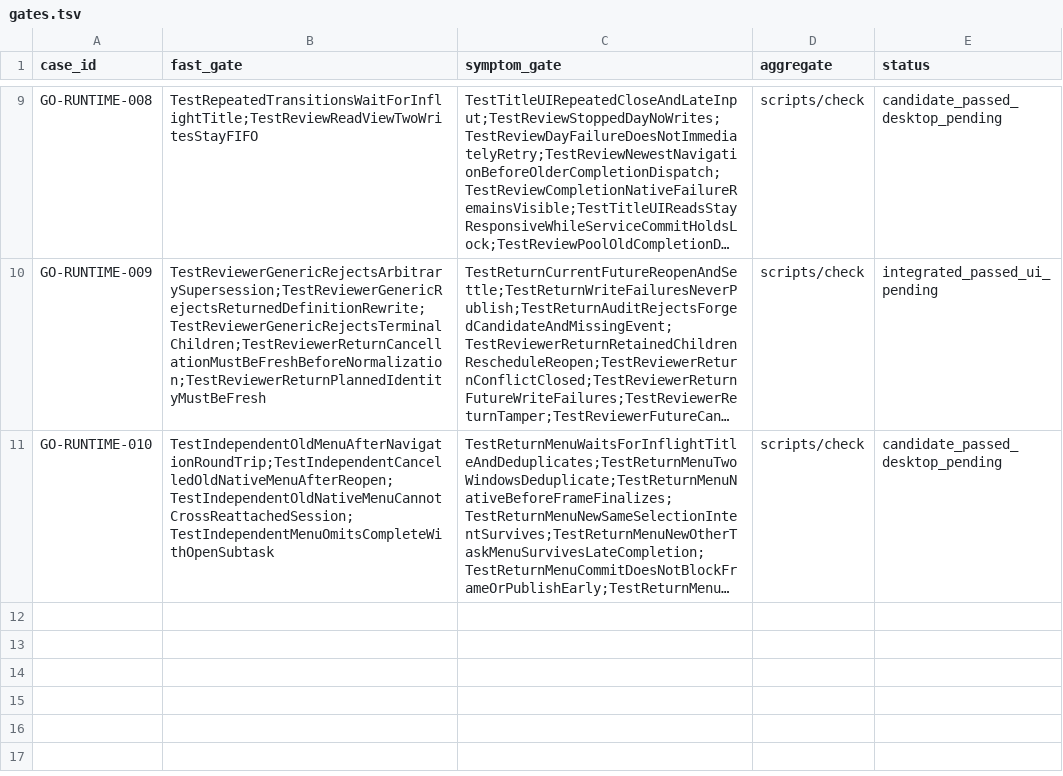
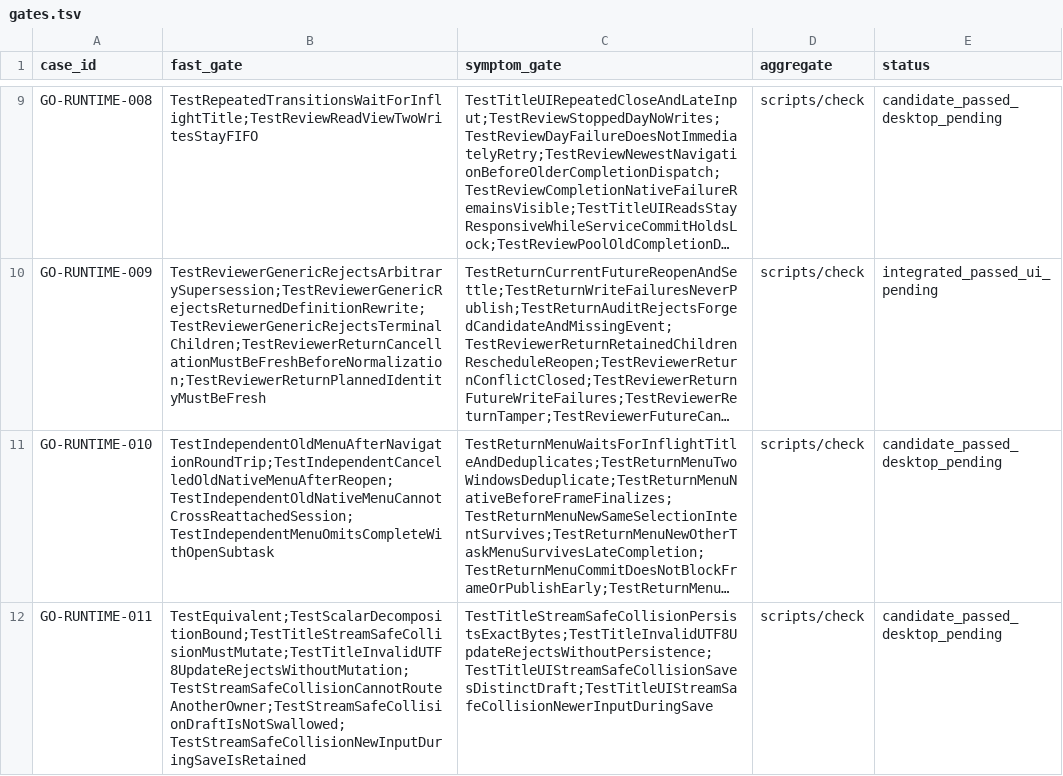
Before and after one commit to ferrumlux/noonmark-go, a TSV file: ports/mygo/docs/engineering/failure-cases/gates.tsv, drawn as a sheet; only a part is shown, gaps mark what is left out; long unchanged cells end in …; the diff names each change by its address in the sheet, - before the commit and + after, or states it on an @@ line.

Commit message:
fix: preserve distinct Unicode titles across save lifecycle

```diff
--- a/ports/mygo/docs/engineering/failure-cases/gates.tsv
+++ b/ports/mygo/docs/engineering/failure-cases/gates.tsv
+row 12: GO-RUNTIME-011 | TestEquivalent;TestScalarDecompositionBound;TestTitleStreamSafeCollisionMustMutate;TestTitleInvalidUTF8UpdateRejectsWithoutMutation;TestStreamSafeCollisionCannotRouteAnotherOwner;TestStreamSafeCollisionDraftIsNotSwallowed;TestStreamSafeCollisionNewInputDuringSaveIsRetained | TestTitleStreamSafeCollisionPersistsExactBytes;TestTitleInvalidUTF8UpdateRejectsWithoutPersistence;TestTitleUIStreamSafeCollisionSavesDistinctDraft;TestTitleUIStreamSafeCollisionNewerInputDuringSave | scripts/check | candidate_passed_desktop_pending
```
Also changed, not shown: 17 other files.
